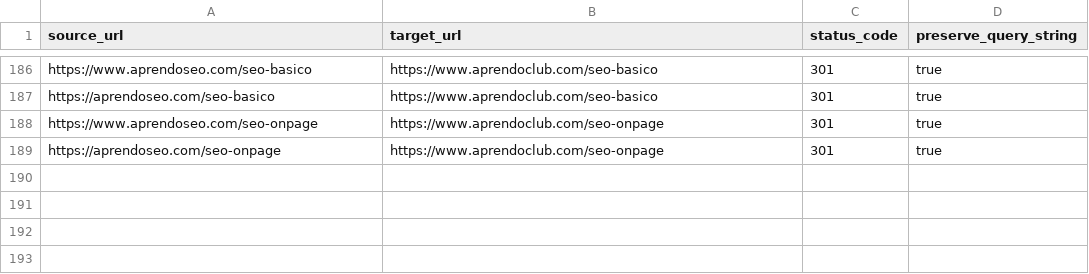
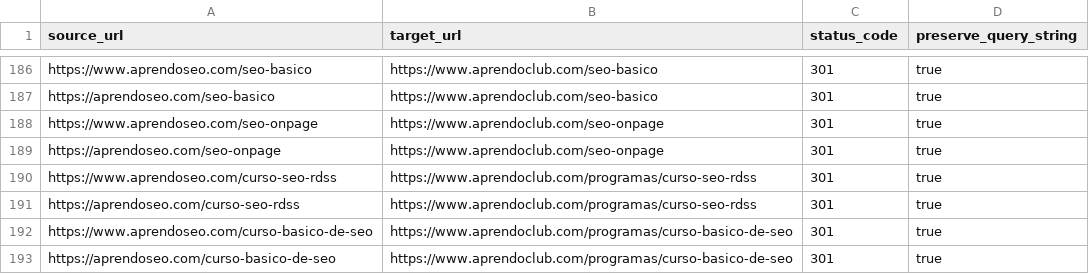
Before and after one commit to finance-a11y/aprendoclub-, a CSV file: .planning/deliverables/v1.8/redirects-phase33-cloudflare-both-domains.csv, drawn as a sheet; only a part is shown, gaps mark what is left out.

Commit message:
feat(phase-36): seed new program pages, schema mappers and redirects

```diff
--- a/.planning/deliverables/v1.8/redirects-phase33-cloudflare-both-domains.csv
+++ b/.planning/deliverables/v1.8/redirects-phase33-cloudflare-both-domains.csv
@@ -189 +189,5 @@ https://www.aprendoseo.com/seo-onpage,https://www.aprendoclub.com/seo-onpage,301
 https://aprendoseo.com/seo-onpage,https://www.aprendoclub.com/seo-onpage,301,true
+https://www.aprendoseo.com/curso-seo-rdss,https://www.aprendoclub.com/programas/curso-seo-rdss,301,true
+https://aprendoseo.com/curso-seo-rdss,https://www.aprendoclub.com/programas/curso-seo-rdss,301,true
+https://www.aprendoseo.com/curso-basico-de-seo,https://www.aprendoclub.com/programas/curso-basico-de-seo,301,true
+https://aprendoseo.com/curso-basico-de-seo,https://www.aprendoclub.com/programas/curso-basico-de-seo,301,true
```
Also changed, not shown: .planning/deliverables/v1.8/redirects-phase33-cloudflare-noheader.csv, .planning/deliverables/v1.8/redirects-phase33-cloudflare.csv, 9 other files.
